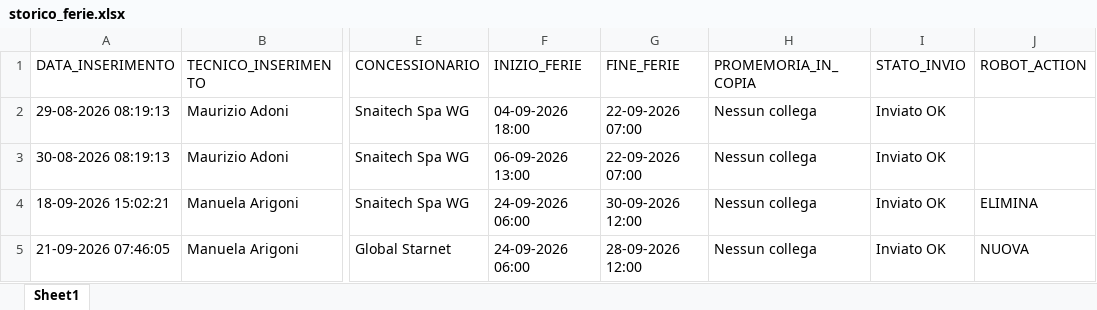
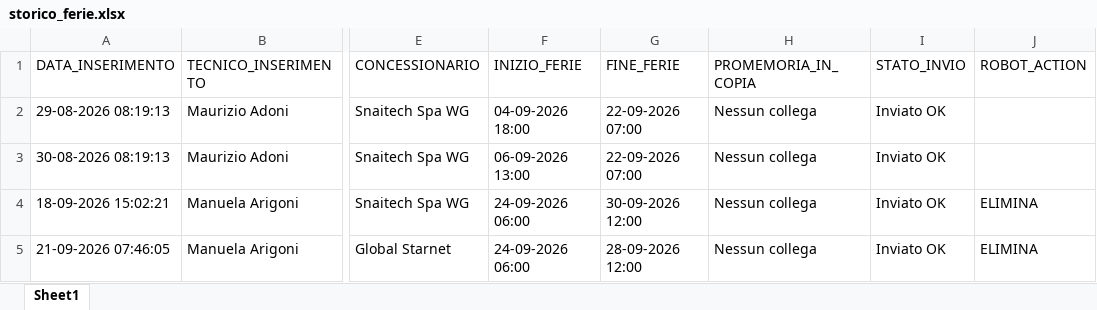
Before and after one commit to wingamingsrl/sistema-ferie, an Excel workbook: storico_ferie.xlsx, sheet Sheet1, drawn as a sheet; only a part is shown, gaps mark what is left out; values as stored, in another font and other column widths than the file's, no borders; the diff names each change by its address in the sheet, - before the commit and + after, or states it on an @@ line.

```diff
--- a/storico_ferie.xlsx (sheet Sheet1)
+++ b/storico_ferie.xlsx (sheet Sheet1)
-J5 (ROBOT_ACTION): NUOVA
+J5 (ROBOT_ACTION): ELIMINA
```
